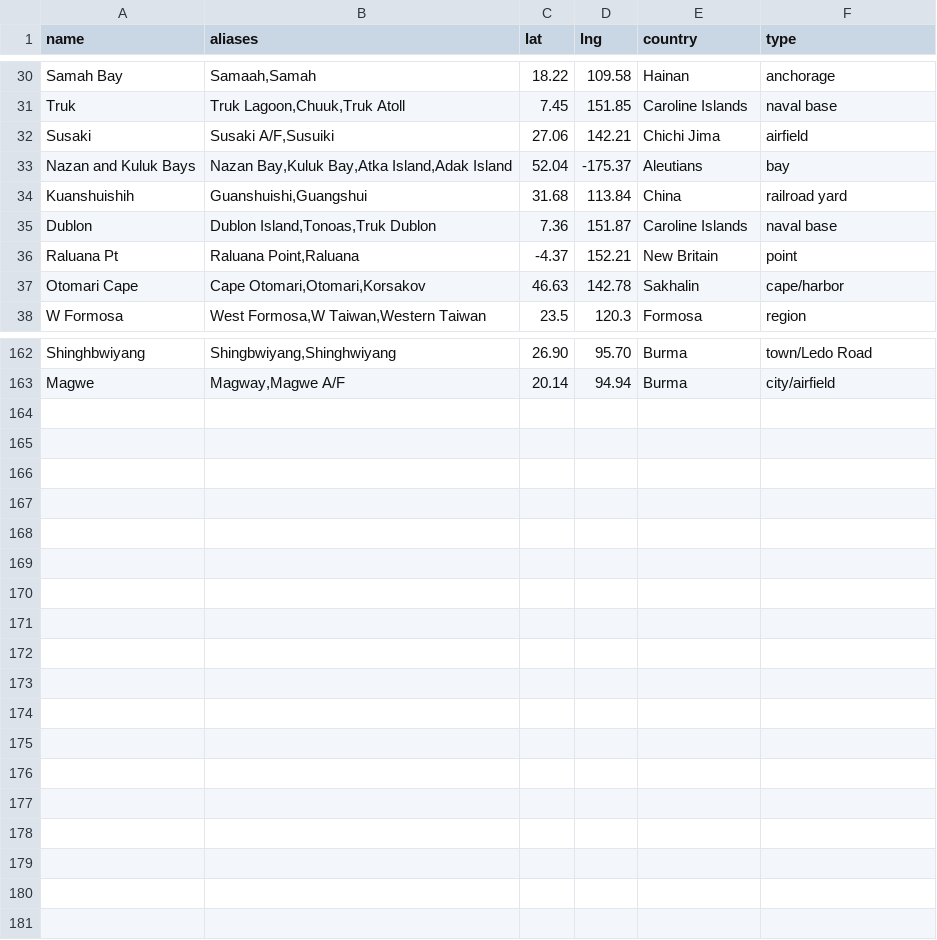
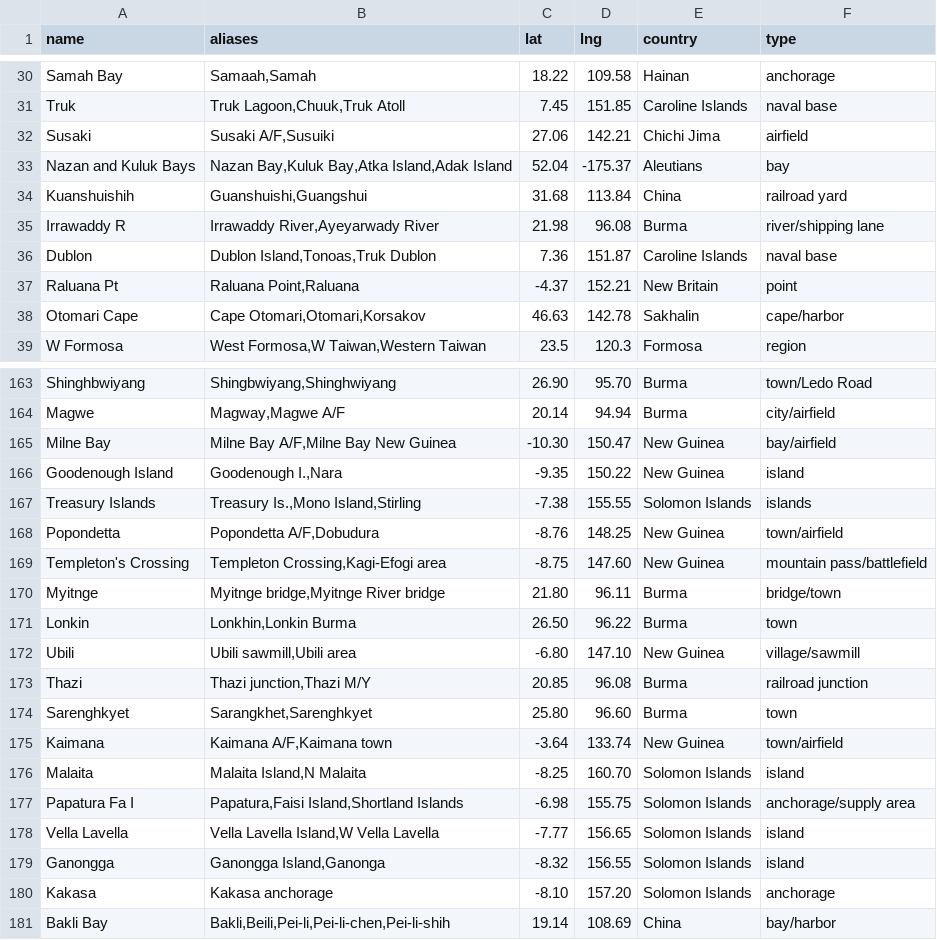
Before and after one commit to chessgoose/pacific-wings, a CSV file: data/targets.csv, drawn as a sheet; only a part is shown, gaps mark what is left out.

```diff
--- a/data/targets.csv
+++ b/data/targets.csv
@@ -34,2 +34,3 @@ Nazan and Kuluk Bays,"Nazan Bay,Kuluk Bay,Atka Island,Adak Island",52.04,-175.37
 Kuanshuishih,"Guanshuishi,Guangshui",31.68,113.84,China,railroad yard
+Irrawaddy R,"Irrawaddy River,Ayeyarwady River",21.98,96.08,Burma,river/shipping lane
 Dublon,"Dublon Island,Tonoas,Truk Dublon",7.36,151.87,Caroline Islands,naval base
@@ -163 +164,18 @@ Shinghbwiyang,"Shingbwiyang,Shinghwiyang",26.90,95.70,Burma,town/Ledo Road
 Magwe,"Magway,Magwe A/F",20.14,94.94,Burma,city/airfield
+Milne Bay,"Milne Bay A/F,Milne Bay New Guinea",-10.30,150.47,New Guinea,bay/airfield
+Goodenough Island,"Goodenough I.,Nara",-9.35,150.22,New Guinea,island
+Treasury Islands,"Treasury Is.,Mono Island,Stirling",-7.38,155.55,Solomon Islands,islands
+Popondetta,"Popondetta A/F,Dobudura",-8.76,148.25,New Guinea,town/airfield
+Templeton's Crossing,"Templeton Crossing,Kagi-Efogi area",-8.75,147.60,New Guinea,mountain pass/battlefield
+Myitnge,"Myitnge bridge,Myitnge River bridge",21.80,96.11,Burma,bridge/town
+Lonkin,"Lonkhin,Lonkin Burma",26.50,96.22,Burma,town
+Ubili,"Ubili sawmill,Ubili area",-6.80,147.10,New Guinea,village/sawmill
+Thazi,"Thazi junction,Thazi M/Y",20.85,96.08,Burma,railroad junction
+Sarenghkyet,"Sarangkhet,Sarenghkyet",25.80,96.60,Burma,town
+Kaimana,"Kaimana A/F,Kaimana town",-3.64,133.74,New Guinea,town/airfield
+Malaita,"Malaita Island,N Malaita",-8.25,160.70,Solomon Islands,island
+Papatura Fa I,"Papatura,Faisi Island,Shortland Islands",-6.98,155.75,Solomon Islands,anchorage/supply area
+Vella Lavella,"Vella Lavella Island,W Vella Lavella",-7.77,156.65,Solomon Islands,island
+Ganongga,"Ganongga Island,Ganonga",-8.32,156.55,Solomon Islands,island
+Kakasa,Kakasa anchorage,-8.10,157.20,Solomon Islands,anchorage
+Bakli Bay,"Bakli,Beili,Pei-li,Pei-li-chen,Pei-li-shih",19.14,108.69,China,bay/harbor
```
Also changed, not shown: 3 other files.
